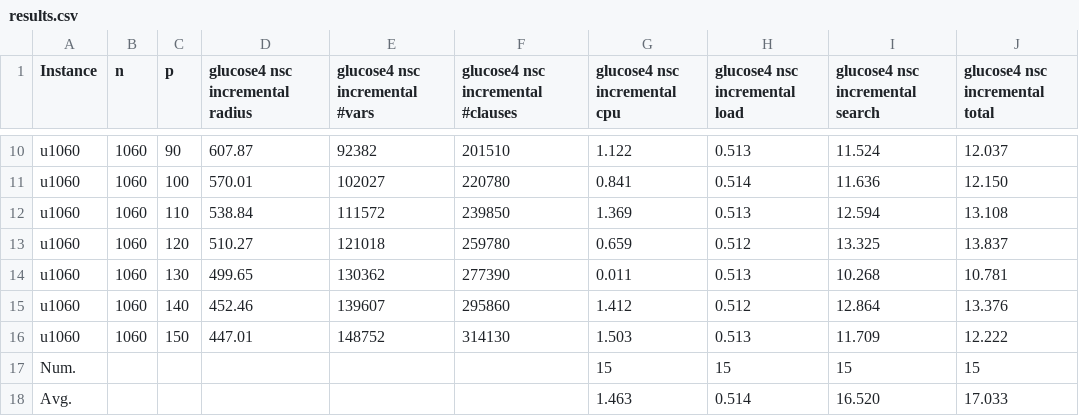
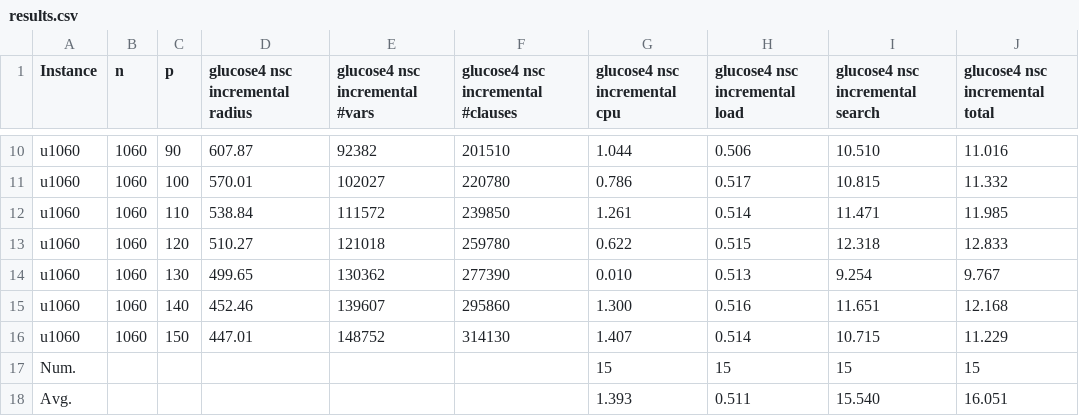
Before and after one commit to djnhngocduc/P-Center, a CSV file: results/results/results.csv, drawn as a sheet; only a part is shown, gaps mark what is left out; removed rows and columns are numbered as before the commit, all else as after; the diff covers the shown part only; the diff names each change by its address in the sheet, - before the commit and + after, or states it on an @@ line.

Commit message:
update results incremental

```diff
--- a/results/results/results.csv
+++ b/results/results/results.csv
-G10 (glucose4 nsc incremental cpu): 1.122
+G10 (glucose4 nsc incremental cpu): 1.044
-H10 (glucose4 nsc incremental load): 0.513
+H10 (glucose4 nsc incremental load): 0.506
-I10 (glucose4 nsc incremental search): 11.524
+I10 (glucose4 nsc incremental search): 10.510
-J10 (glucose4 nsc incremental total): 12.037
+J10 (glucose4 nsc incremental total): 11.016
-G11 (glucose4 nsc incremental cpu): 0.841
+G11 (glucose4 nsc incremental cpu): 0.786
-H11 (glucose4 nsc incremental load): 0.514
+H11 (glucose4 nsc incremental load): 0.517
-I11 (glucose4 nsc incremental search): 11.636
+I11 (glucose4 nsc incremental search): 10.815
-J11 (glucose4 nsc incremental total): 12.150
+J11 (glucose4 nsc incremental total): 11.332
-G12 (glucose4 nsc incremental cpu): 1.369
+G12 (glucose4 nsc incremental cpu): 1.261
-H12 (glucose4 nsc incremental load): 0.513
+H12 (glucose4 nsc incremental load): 0.514
-I12 (glucose4 nsc incremental search): 12.594
+I12 (glucose4 nsc incremental search): 11.471
-J12 (glucose4 nsc incremental total): 13.108
+J12 (glucose4 nsc incremental total): 11.985
-G13 (glucose4 nsc incremental cpu): 0.659
+G13 (glucose4 nsc incremental cpu): 0.622
-H13 (glucose4 nsc incremental load): 0.512
+H13 (glucose4 nsc incremental load): 0.515
-I13 (glucose4 nsc incremental search): 13.325
+I13 (glucose4 nsc incremental search): 12.318
-J13 (glucose4 nsc incremental total): 13.837
+J13 (glucose4 nsc incremental total): 12.833
-G14 (glucose4 nsc incremental cpu): 0.011
+G14 (glucose4 nsc incremental cpu): 0.010
-I14 (glucose4 nsc incremental search): 10.268
+I14 (glucose4 nsc incremental search): 9.254
-J14 (glucose4 nsc incremental total): 10.781
+J14 (glucose4 nsc incremental total): 9.767
-G15 (glucose4 nsc incremental cpu): 1.412
+G15 (glucose4 nsc incremental cpu): 1.300
-H15 (glucose4 nsc incremental load): 0.512
+H15 (glucose4 nsc incremental load): 0.516
-I15 (glucose4 nsc incremental search): 12.864
+I15 (glucose4 nsc incremental search): 11.651
-J15 (glucose4 nsc incremental total): 13.376
+J15 (glucose4 nsc incremental total): 12.168
-G16 (glucose4 nsc incremental cpu): 1.503
+G16 (glucose4 nsc incremental cpu): 1.407
-H16 (glucose4 nsc incremental load): 0.513
+H16 (glucose4 nsc incremental load): 0.514
-I16 (glucose4 nsc incremental search): 11.709
+I16 (glucose4 nsc incremental search): 10.715
-J16 (glucose4 nsc incremental total): 12.222
+J16 (glucose4 nsc incremental total): 11.229
-row 18: Avg. |  |  |  |  |  | 1.463 | 0.514 | 16.520 | 17.033
+row 18: Avg. |  |  |  |  |  | 1.393 | 0.511 | 15.540 | 16.051
```
Also changed, not shown: 30 edited cells elsewhere in this file, 1 other file.
